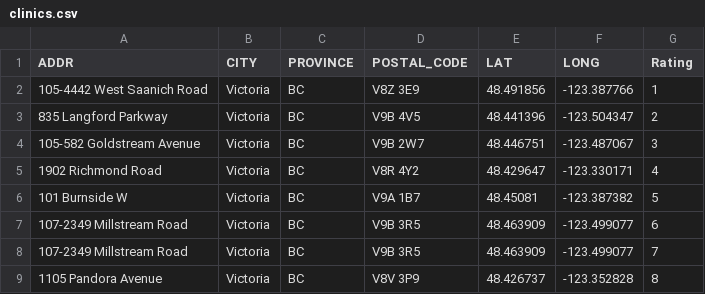
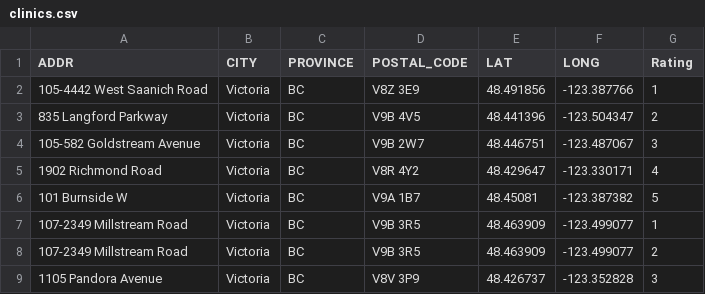
Before and after one commit to grahampayette/grahampayette.github.io, a CSV file: clinics.csv, drawn as a sheet; only a part is shown; the diff covers the shown part only.

Commit message:
Revise rankings

```diff
--- a/clinics.csv
+++ b/clinics.csv
@@ -6,4 +6,4 @@ ADDR,CITY,PROVINCE,POSTAL_CODE,LAT,LONG,Rating
 101 Burnside W,Victoria,BC,V9A 1B7,48.45081,-123.387382,5
-107-2349 Millstream Road,Victoria,BC,V9B 3R5,48.463909,-123.499077,6
-107-2349 Millstream Road,Victoria,BC,V9B 3R5,48.463909,-123.499077,7
-1105 Pandora Avenue,Victoria,BC,V8V 3P9,48.426737,-123.352828,8
+107-2349 Millstream Road,Victoria,BC,V9B 3R5,48.463909,-123.499077,1
+107-2349 Millstream Road,Victoria,BC,V9B 3R5,48.463909,-123.499077,2
+1105 Pandora Avenue,Victoria,BC,V8V 3P9,48.426737,-123.352828,3
```
Also changed, not shown: 19 edited cells elsewhere in this file.
